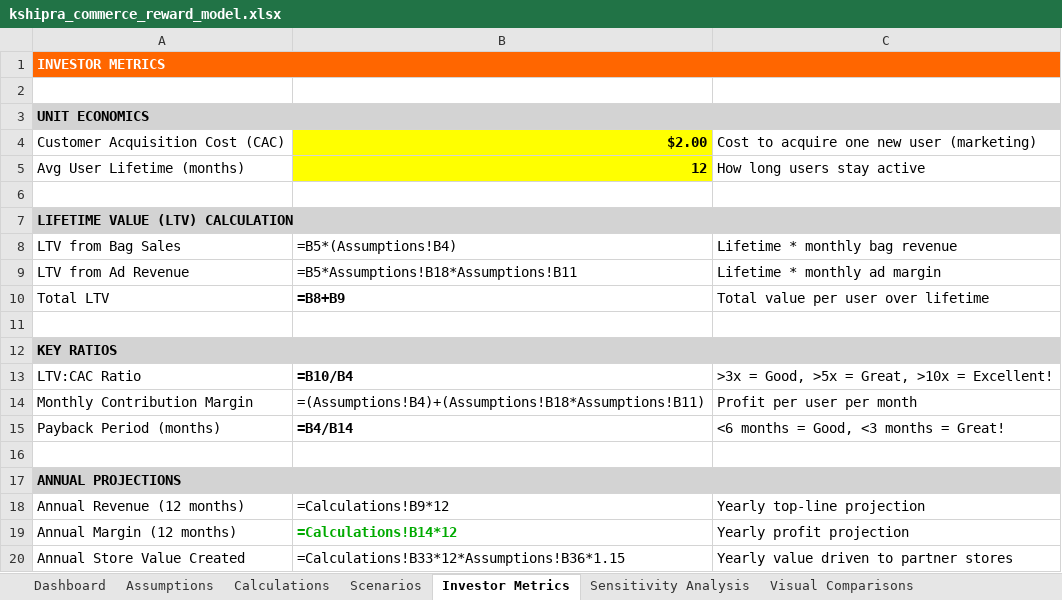
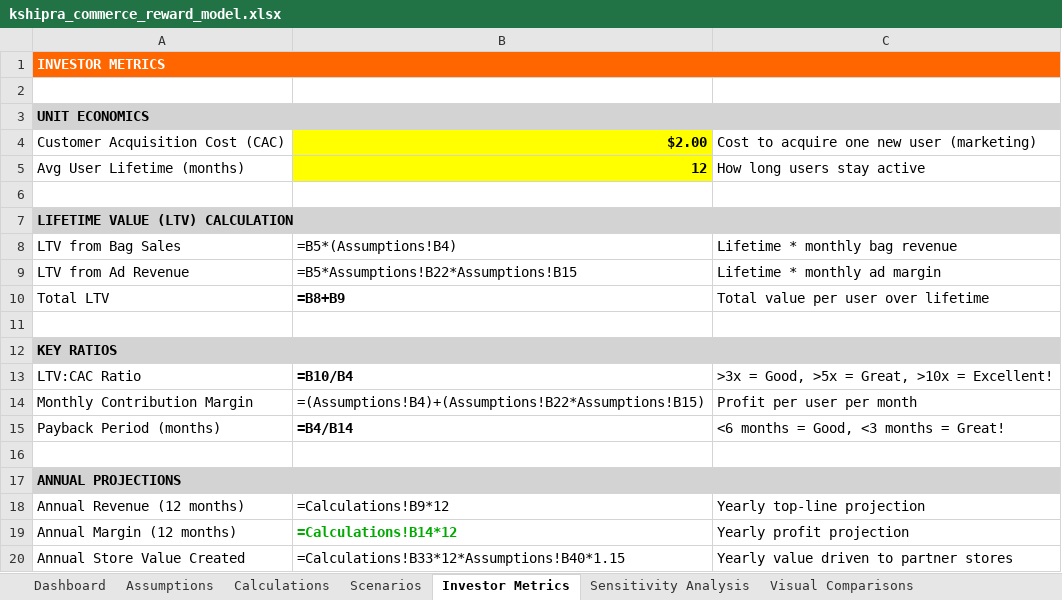
Before and after one commit to kshipra-ai/bagbuddy-roi-analysis, an Excel workbook: brand/kshipra_commerce_reward_model.xlsx, sheet Investor Metrics, drawn as a sheet; values as stored, in another font and other column widths than the file's, no borders; formulas without a stored value are shown as written; the diff names each change by its address in the sheet, - before the commit and + after, or states it on an @@ line.

Commit message:
Add brand partnership growth parameters: initial brands + quarterly growth rate with revenue impact calculations

```diff
--- a/brand/kshipra_commerce_reward_model.xlsx (sheet Investor Metrics)
+++ b/brand/kshipra_commerce_reward_model.xlsx (sheet Investor Metrics)
-B9: =B5*Assumptions!B18*Assumptions!B11
+B9: =B5*Assumptions!B22*Assumptions!B15
-B14: =(Assumptions!B4)+(Assumptions!B18*Assumptions!B11)
+B14: =(Assumptions!B4)+(Assumptions!B22*Assumptions!B15)
-B20: =Calculations!B33*12*Assumptions!B36*1.15
+B20: =Calculations!B33*12*Assumptions!B40*1.15
```
Also changed, not shown: sheet Calculations, sheet Assumptions, sheet Visual Comparisons, 4 other files.
